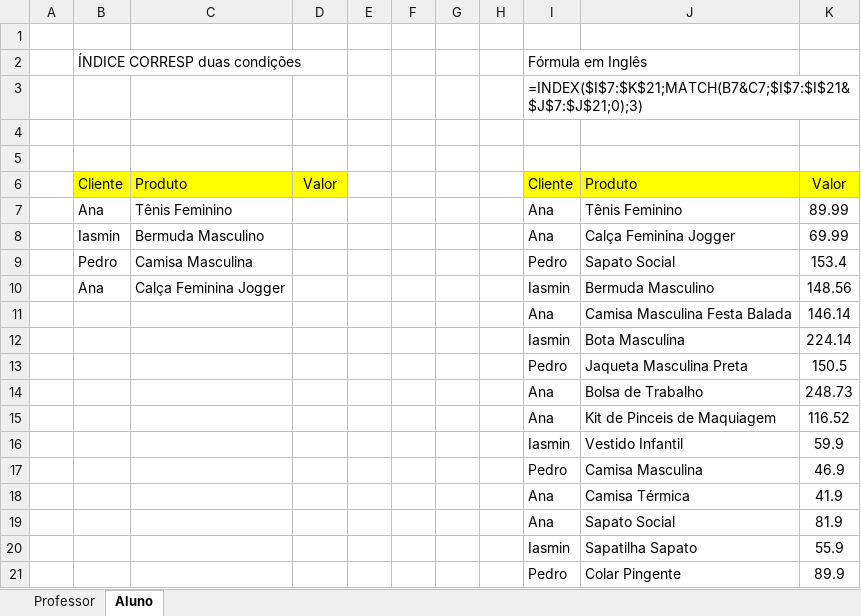
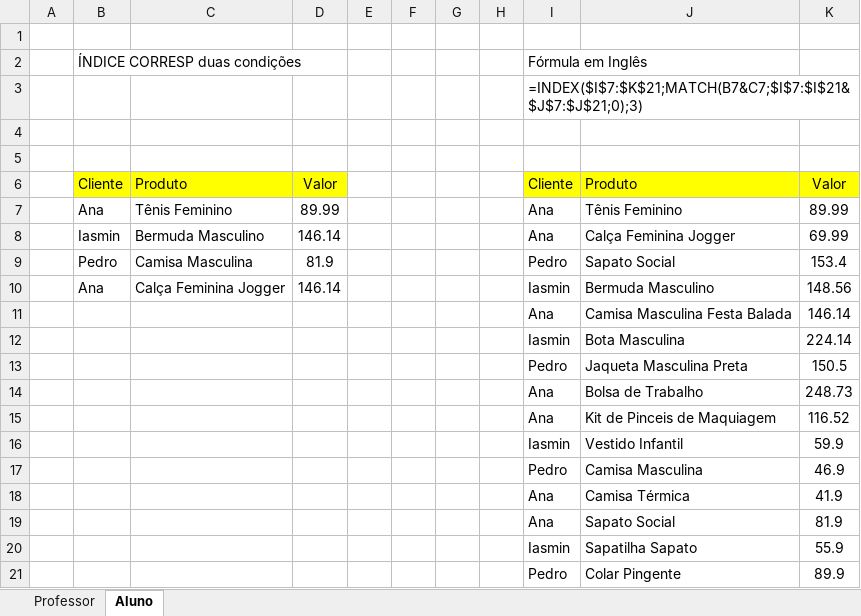
Before and after one commit to lucianonunesfonseca/Excel, an Excel workbook: Formulas importantes/Indice+Corresp+duas+Condições.xlsx, sheet Aluno, drawn as a sheet; values as stored, in another font and other column widths than the file's, no borders; the diff names each change by its address in the sheet, - before the commit and + after, or states it on an @@ line.

Commit message:
Modificação no arquivo indice+corresp+duas+condi

```diff
--- a/Formulas importantes/Indice+Corresp+duas+Condições.xlsx (sheet Aluno)
+++ b/Formulas importantes/Indice+Corresp+duas+Condições.xlsx (sheet Aluno)
-D7: (empty)
+D7: 89.99
-D8: (empty)
+D8: 146.14
-D9: (empty)
+D9: 81.9
-D10: (empty)
+D10: 146.14
```
